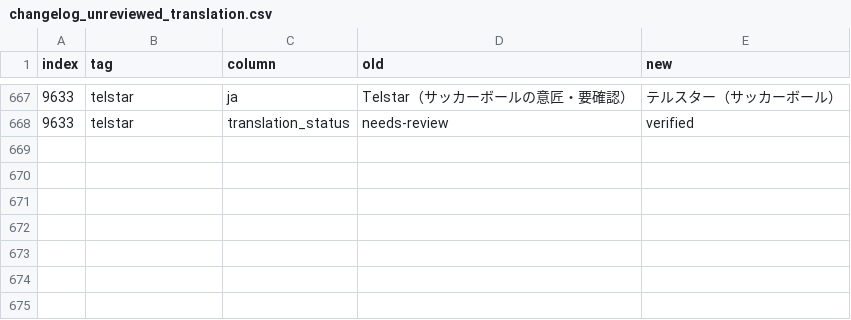
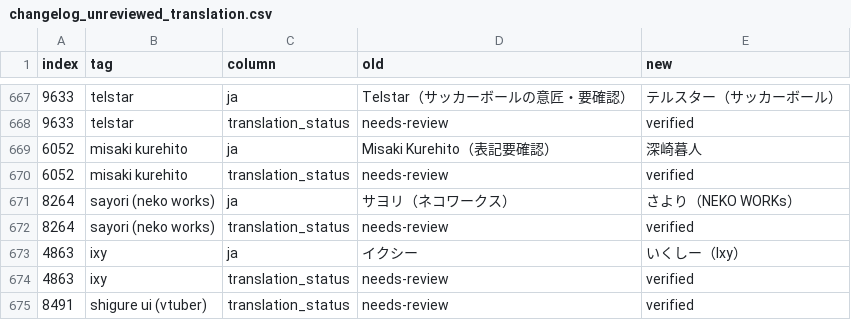
Before and after one commit to menosgrande/prompt-tag-dictionary-data, a CSV file: changelog_unreviewed_translation.csv, drawn as a sheet; only a part is shown, gaps mark what is left out; the diff names each change by its address in the sheet, - before the commit and + after, or states it on an @@ line.

Commit message:
Record four source-verified proper-name translations

```diff
--- a/changelog_unreviewed_translation.csv
+++ b/changelog_unreviewed_translation.csv
+row 669: 6052 | misaki kurehito | ja | Misaki Kurehito（表記要確認） | 深崎暮人
+row 670: 6052 | misaki kurehito | translation_status | needs-review | verified
+row 671: 8264 | sayori (neko works) | ja | サヨリ（ネコワークス） | さより（NEKO WORKs）
+row 672: 8264 | sayori (neko works) | translation_status | needs-review | verified
+row 673: 4863 | ixy | ja | イクシー | いくしー（Ixy）
+row 674: 4863 | ixy | translation_status | needs-review | verified
+row 675: 8491 | shigure ui (vtuber) | translation_status | needs-review | verified
```
